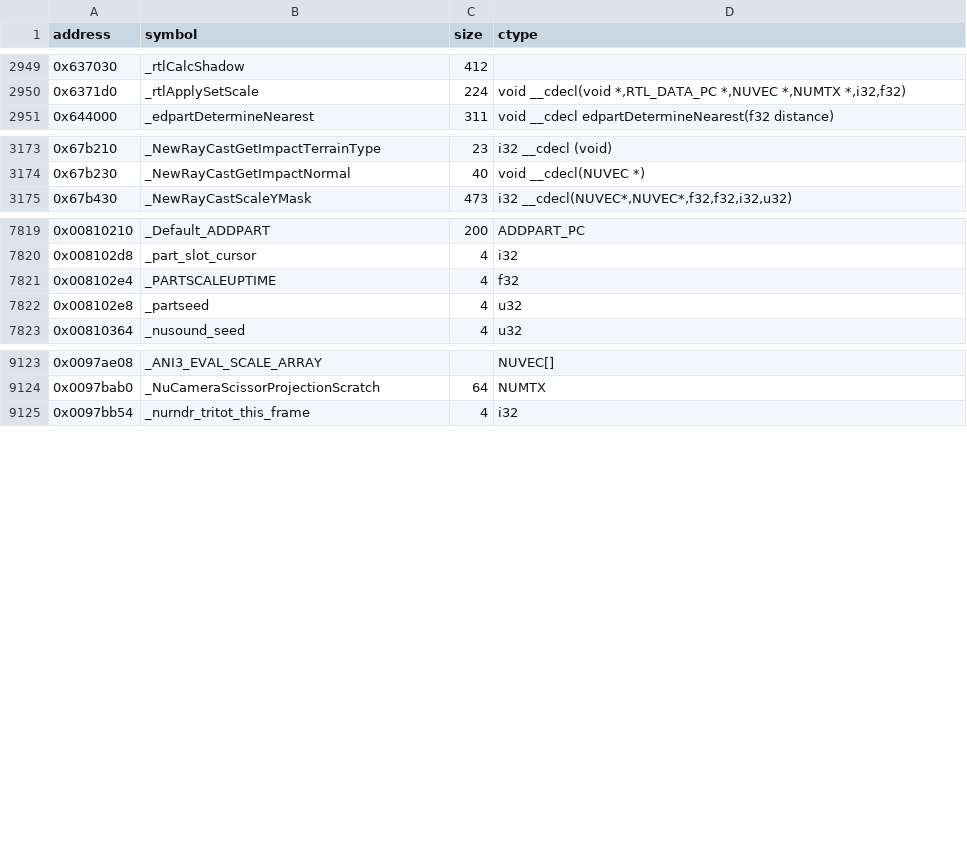
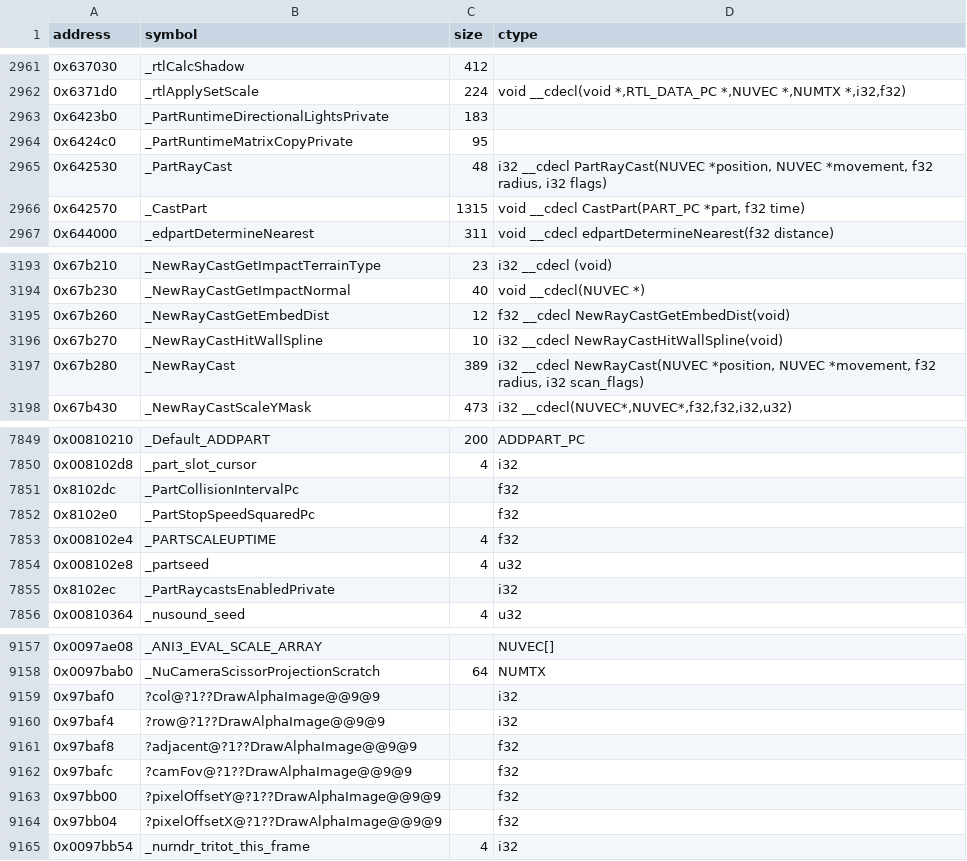
Before and after one commit to opensagadev/saga-pc, a CSV file: config/symbols.csv, drawn as a sheet; only a part is shown, gaps mark what is left out; the diff covers the shown part only.

```diff
--- a/config/symbols.csv
+++ b/config/symbols.csv
@@ -2950,2 +2962,6 @@ address    , symbol                                                         , si
 0x6371d0,_rtlApplySetScale,224,"void __cdecl(void *,RTL_DATA_PC *,NUVEC *,NUMTX *,i32,f32)"
+0x6423b0,_PartRuntimeDirectionalLightsPrivate,183,
+0x6424c0,_PartRuntimeMatrixCopyPrivate,95,
+0x642530,_PartRayCast,48,"i32 __cdecl PartRayCast(NUVEC *position, NUVEC *movement, f32 radius, i32 flags)"
+0x642570,_CastPart,1315,"void __cdecl CastPart(PART_PC *part, f32 time)"
 0x644000,_edpartDetermineNearest,311,void __cdecl edpartDetermineNearest(f32 distance)
@@ -3174,2 +3194,5 @@ address    , symbol                                                         , si
 0x67b230,_NewRayCastGetImpactNormal,40,void __cdecl(NUVEC *)
+0x67b260,_NewRayCastGetEmbedDist,12,f32 __cdecl NewRayCastGetEmbedDist(void)
+0x67b270,_NewRayCastHitWallSpline,10,i32 __cdecl NewRayCastHitWallSpline(void)
+0x67b280,_NewRayCast,389,"i32 __cdecl NewRayCast(NUVEC *position, NUVEC *movement, f32 radius, i32 scan_flags)"
 0x67b430,_NewRayCastScaleYMask,473,"i32 __cdecl(NUVEC*,NUVEC*,f32,f32,i32,u32)"
@@ -7820,4 +7850,7 @@ address    , symbol                                                         , si
 0x008102d8 , _part_slot_cursor                                              , 4     , i32
+0x8102dc,_PartCollisionIntervalPc,,f32
+0x8102e0,_PartStopSpeedSquaredPc,,f32
 0x008102e4 , _PARTSCALEUPTIME                                               , 4     , f32
 0x008102e8 , _partseed                                                      , 4     , u32
+0x8102ec,_PartRaycastsEnabledPrivate,,i32
 0x00810364 , _nusound_seed                                                  , 4     , u32
@@ -9124,2 +9158,8 @@ address    , symbol                                                         , si
 0x0097bab0 , _NuCameraScissorProjectionScratch                              , 64    , NUMTX
+0x97baf0,?col@?1??DrawAlphaImage@@9@9,,i32
+0x97baf4,?row@?1??DrawAlphaImage@@9@9,,i32
+0x97baf8,?adjacent@?1??DrawAlphaImage@@9@9,,f32
+0x97bafc,?camFov@?1??DrawAlphaImage@@9@9,,f32
+0x97bb00,?pixelOffsetY@?1??DrawAlphaImage@@9@9,,f32
+0x97bb04,?pixelOffsetX@?1??DrawAlphaImage@@9@9,,f32
 0x0097bb54 , _nurndr_tritot_this_frame                                      , 4     , i32
```
Also changed, not shown: 26 added rows elsewhere in this file, 16 other files.
